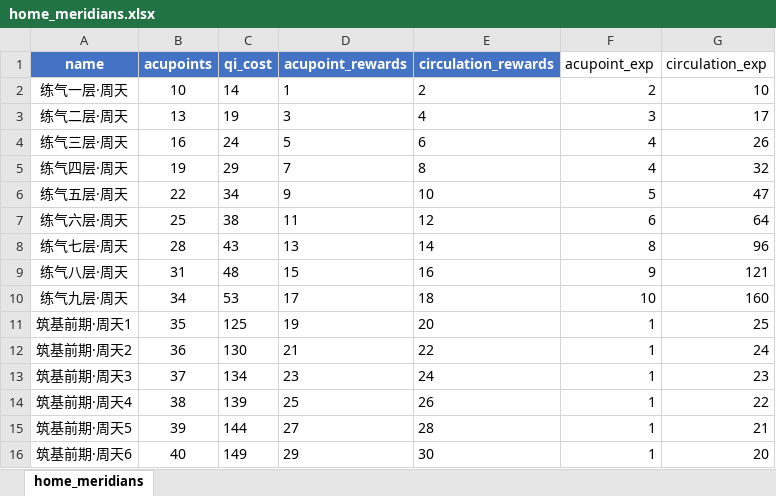
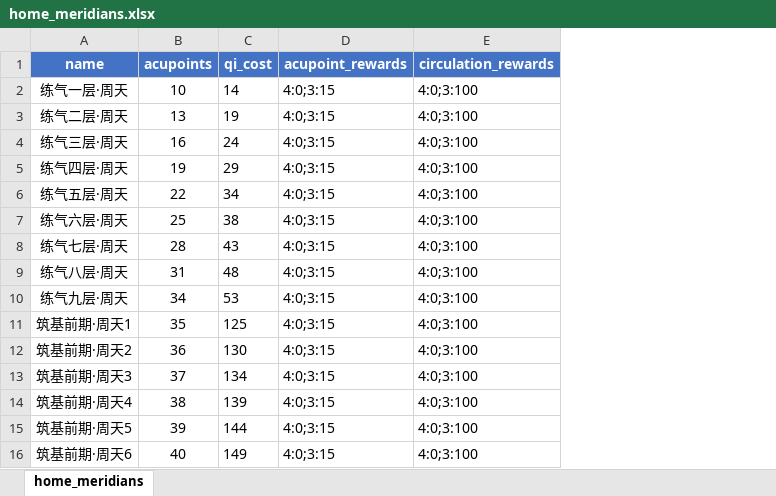
Before and after one commit to stitchohana/MergeGame, an Excel workbook: config/xlsx/home_meridians.xlsx, sheet home_meridians, drawn as a sheet; only a part is shown; values as stored, in another font and other column widths than the file's, no borders; the diff covers the shown part only; the diff names each change by its address in the sheet, - before the commit and + after, or states it on an @@ line.

```diff
--- a/config/xlsx/home_meridians.xlsx (sheet home_meridians)
+++ b/config/xlsx/home_meridians.xlsx (sheet home_meridians)
-column F (acupoint_exp), rows 2-16: 2 | 3 | 4 | 4 | 5 | 6 | 8 | 9 | 10 | 1 | 1 | 1 | 1 | 1 | 1
-column G (circulation_exp), rows 2-16: 10 | 17 | 26 | 32 | 47 | 64 | 96 | 121 | 160 | 25 | 24 | 23 | 22 | 21 | 20
-D2 (acupoint_rewards): 1
+D2 (acupoint_rewards): 4:0;3:15
-E2 (circulation_rewards): 2
+E2 (circulation_rewards): 4:0;3:100
-D3 (acupoint_rewards): 3
+D3 (acupoint_rewards): 4:0;3:15
-E3 (circulation_rewards): 4
+E3 (circulation_rewards): 4:0;3:100
-D4 (acupoint_rewards): 5
+D4 (acupoint_rewards): 4:0;3:15
-E4 (circulation_rewards): 6
+E4 (circulation_rewards): 4:0;3:100
-D5 (acupoint_rewards): 7
+D5 (acupoint_rewards): 4:0;3:15
-E5 (circulation_rewards): 8
+E5 (circulation_rewards): 4:0;3:100
-D6 (acupoint_rewards): 9
+D6 (acupoint_rewards): 4:0;3:15
-E6 (circulation_rewards): 10
+E6 (circulation_rewards): 4:0;3:100
-D7 (acupoint_rewards): 11
+D7 (acupoint_rewards): 4:0;3:15
-E7 (circulation_rewards): 12
+E7 (circulation_rewards): 4:0;3:100
-D8 (acupoint_rewards): 13
+D8 (acupoint_rewards): 4:0;3:15
-E8 (circulation_rewards): 14
+E8 (circulation_rewards): 4:0;3:100
-D9 (acupoint_rewards): 15
+D9 (acupoint_rewards): 4:0;3:15
-E9 (circulation_rewards): 16
+E9 (circulation_rewards): 4:0;3:100
-D10 (acupoint_rewards): 17
+D10 (acupoint_rewards): 4:0;3:15
-E10 (circulation_rewards): 18
+E10 (circulation_rewards): 4:0;3:100
-D11 (acupoint_rewards): 19
+D11 (acupoint_rewards): 4:0;3:15
-E11 (circulation_rewards): 20
+E11 (circulation_rewards): 4:0;3:100
-D12 (acupoint_rewards): 21
+D12 (acupoint_rewards): 4:0;3:15
-E12 (circulation_rewards): 22
+E12 (circulation_rewards): 4:0;3:100
-D13 (acupoint_rewards): 23
+D13 (acupoint_rewards): 4:0;3:15
-E13 (circulation_rewards): 24
+E13 (circulation_rewards): 4:0;3:100
-D14 (acupoint_rewards): 25
+D14 (acupoint_rewards): 4:0;3:15
-E14 (circulation_rewards): 26
+E14 (circulation_rewards): 4:0;3:100
-D15 (acupoint_rewards): 27
+D15 (acupoint_rewards): 4:0;3:15
-E15 (circulation_rewards): 28
+E15 (circulation_rewards): 4:0;3:100
-D16 (acupoint_rewards): 29
+D16 (acupoint_rewards): 4:0;3:15
-E16 (circulation_rewards): 30
+E16 (circulation_rewards): 4:0;3:100
```
Also changed, not shown: 188 edited cells elsewhere in this sheet, config/xlsx/activities.xlsx, config/xlsx/cultivation.xlsx, 16 other files.
